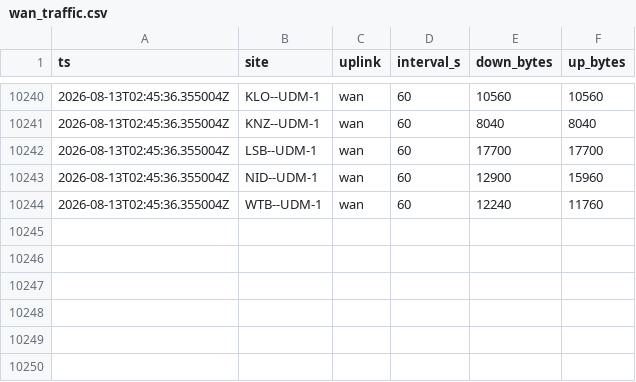
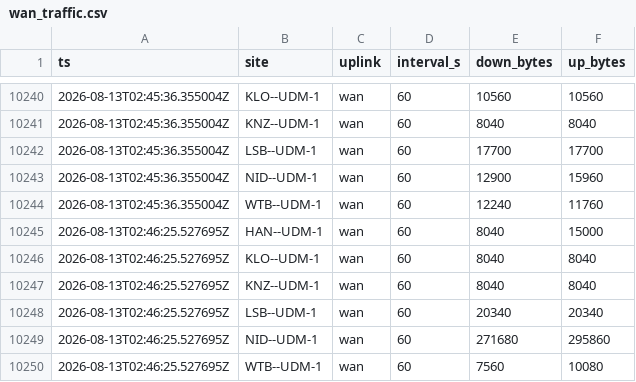
Before and after one commit to dj-sun-hub/wan-monitor-lsb, a CSV file: wan_traffic.csv, drawn as a sheet; only a part is shown, gaps mark what is left out; the diff names each change by its address in the sheet, - before the commit and + after, or states it on an @@ line.

```diff
--- a/wan_traffic.csv
+++ b/wan_traffic.csv
+row 10245: 2026-08-13T02:46:25.527695Z | HAN--UDM-1 | wan | 60 | 8040 | 15000
+row 10246: 2026-08-13T02:46:25.527695Z | KLO--UDM-1 | wan | 60 | 8040 | 8040
+row 10247: 2026-08-13T02:46:25.527695Z | KNZ--UDM-1 | wan | 60 | 8040 | 8040
+row 10248: 2026-08-13T02:46:25.527695Z | LSB--UDM-1 | wan | 60 | 20340 | 20340
+row 10249: 2026-08-13T02:46:25.527695Z | NID--UDM-1 | wan | 60 | 271680 | 295860
+row 10250: 2026-08-13T02:46:25.527695Z | WTB--UDM-1 | wan | 60 | 7560 | 10080
```
Also changed, not shown: 13 other files.
